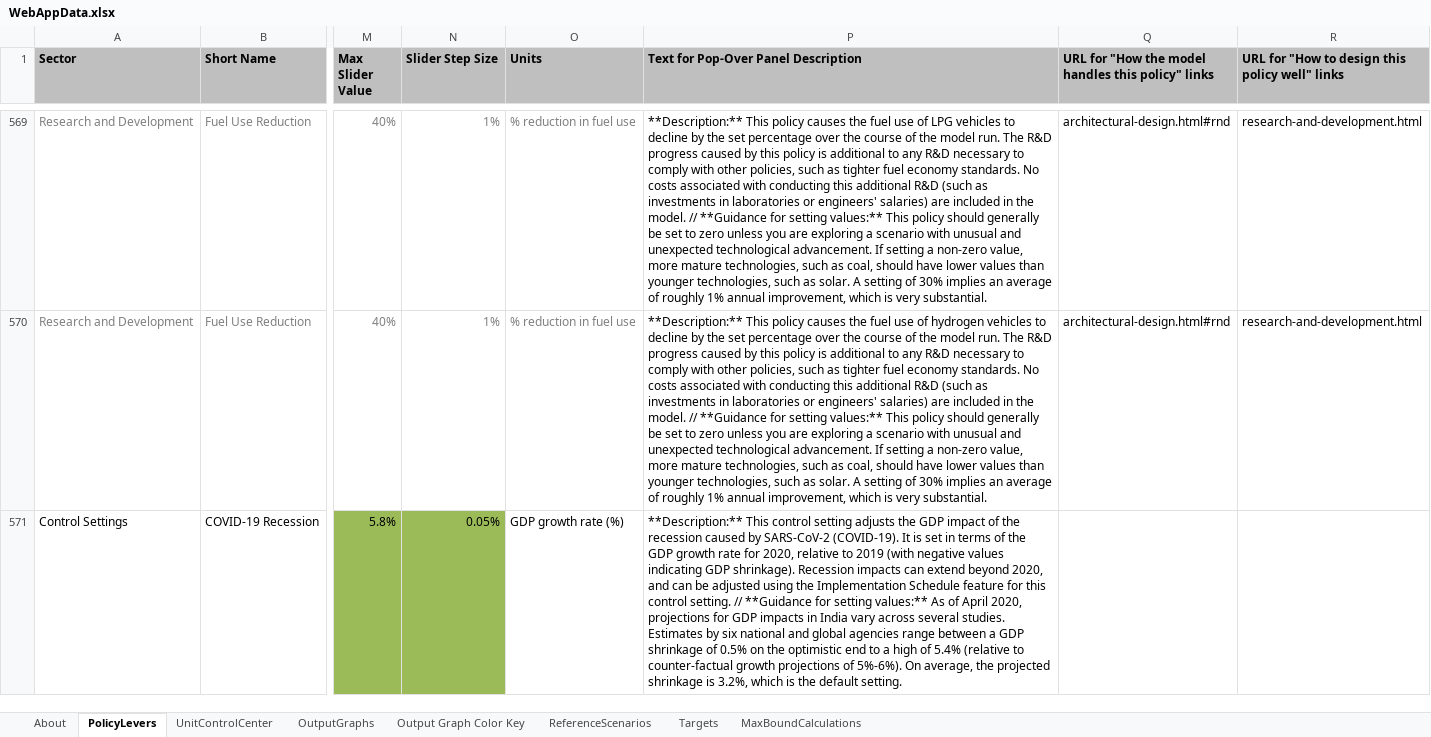
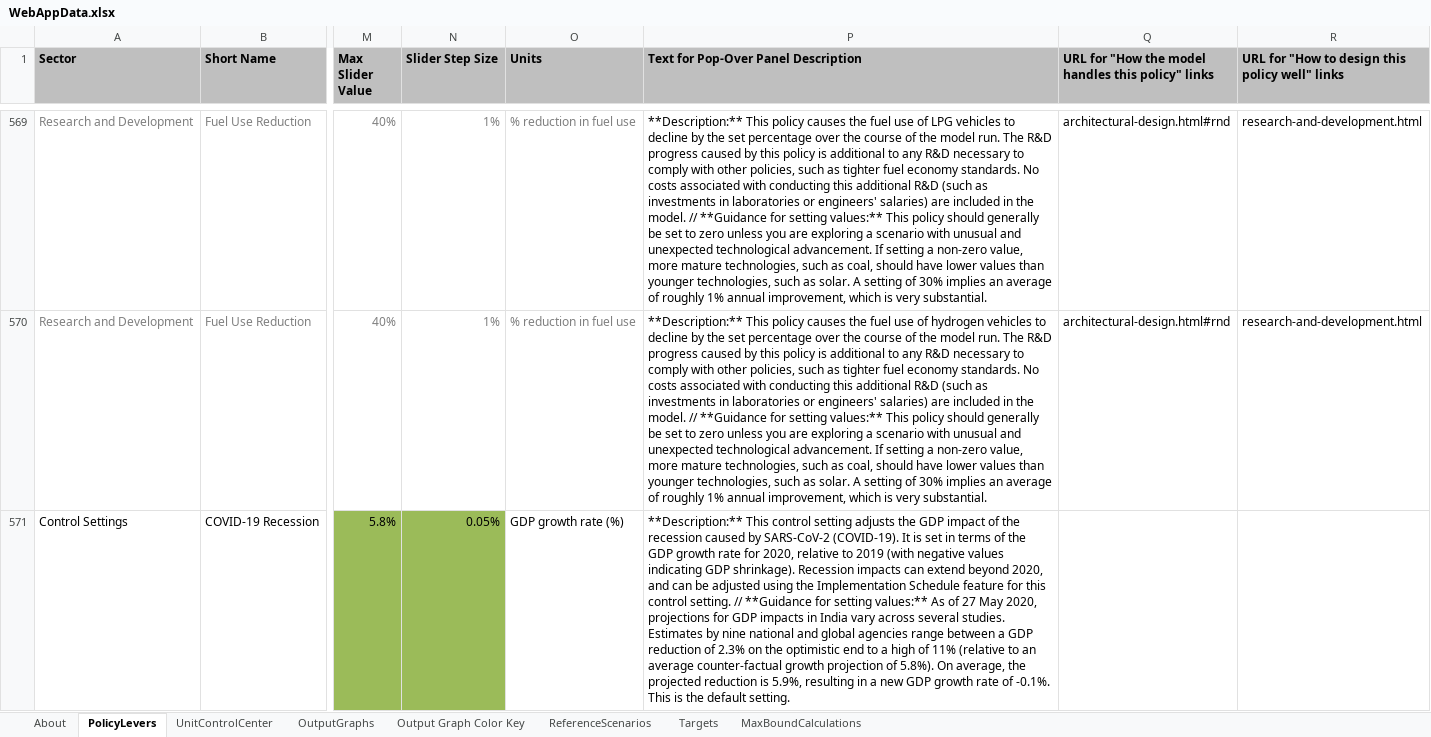
Before and after one commit to EnergyInnovation/eps-india, an Excel workbook: WebAppData.xlsx, sheet PolicyLevers, drawn as a sheet; only a part is shown, gaps mark what is left out; values as stored, in another font and other column widths than the file's, no borders; conditional formats not drawn; the diff names each change by its address in the sheet, - before the commit and + after, or states it on an @@ line.

Commit message:
Copy edit to WebAppData

```diff
--- a/WebAppData.xlsx (sheet PolicyLevers)
+++ b/WebAppData.xlsx (sheet PolicyLevers)
-P571: …As of April 2020, projections for GDP impacts in India vary across several studies. Estimates by six national and global agencies range between a GDP shrinkage of 0.5% on the optimistic end to a high of 5.4% (relative to counter-factual growth projections of 5%-6%). On average, the projected shrinkage is 3.2%, which is the…
+P571: …As of 27 May 2020, projections for GDP impacts in India vary across several studies. Estimates by nine national and global agencies range between a GDP reduction of 2.3% on the optimistic end to a high of 11% (relative to an average counter-factual growth projection of 5.8%). On average, the projected reduction is 5.9%, resulting in a new GDP growth rate of -0.1%. This is the…
```
